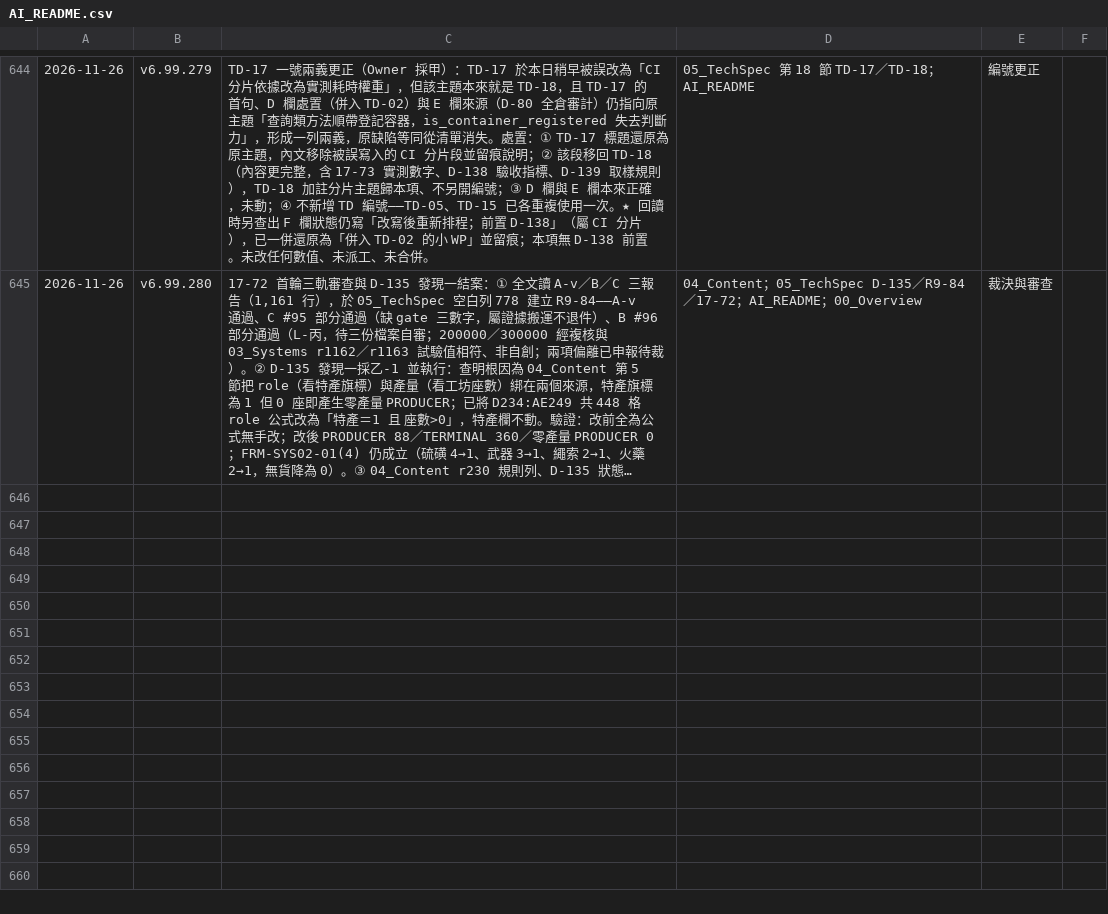
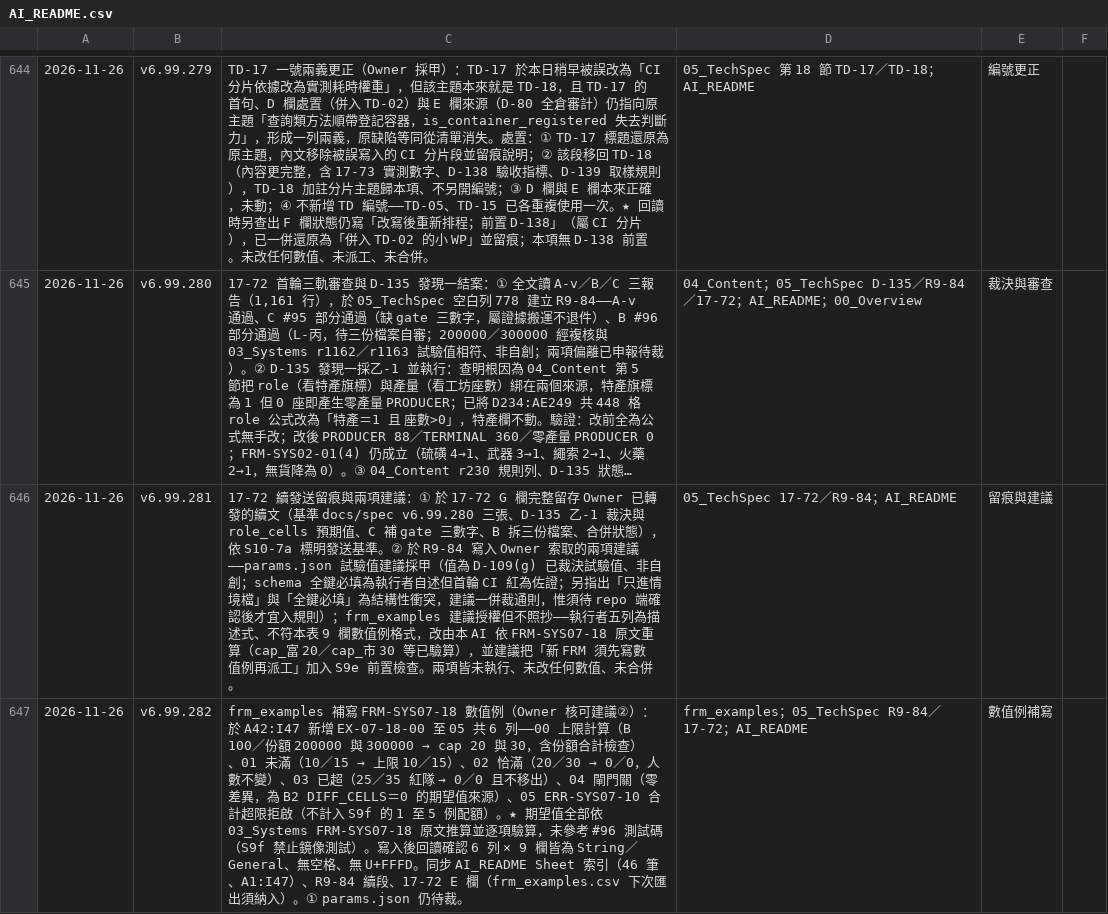
Before and after one commit to wayung0217/Project-Patrician, a CSV file: docs/spec/AI_README.csv, drawn as a sheet; only a part is shown, gaps mark what is left out; long unchanged cells end in …; the diff covers the shown part only; the diff names each change by its address in the sheet, - before the commit and + after, or states it on an @@ line.

```diff
--- a/docs/spec/AI_README.csv
+++ b/docs/spec/AI_README.csv
+row 646: 2026-11-26 | v6.99.281 | 17-72 續發送留痕與兩項建議：① 於 17-72 G 欄完整留存 Owner 已轉發的續文（基準 docs/spec v6.99.280 三張、D-135 乙-1 裁決與 role_cells 預期值、C 補 gate 三數字、B 拆三份檔案、合併狀態），依 S10-7a 標明發送基準。② 於 R9-84 寫入 Owner 索取的兩項建議——params.json 試驗值建議採甲（值為 D-109(g) 已裁決試驗值、非自創；schema 全鍵必填為執行者自述但首輪 CI 紅為佐證；另指出「只進情境檔」與「全鍵必填」為結構性衝突，建議一併裁通則，惟須待 repo 端確認後才宜入規則）；frm_examples 建議授權但不照抄——執行者五列為描述式、不符本表 9 欄數值例格式，改由本 AI 依 FRM-SYS07-18 原文重算（cap_富 20／cap_市 30 等已驗算），並建議把「新 FRM 須先寫數值例再派工」加入 S9e 前置檢查。兩項皆未執行、未改任何數值、未合併。 | 05_TechSpec 17-72／R9-84；AI_README | 留痕與建議
+row 647: 2026-11-26 | v6.99.282 | frm_examples 補寫 FRM-SYS07-18 數值例（Owner 核可建議②）：於 A42:I47 新增 EX-07-18-00 至 05 共 6 列——00 上限計算（B 100／份額 200000 與 300000 → cap 20 與 30，含份額合計檢查）、01 未滿（10／15 → 上限 10／15）、02 恰滿（20／30 → 0／0，人數不變）、03 已超（25／35 紅隊 → 0／0 且不移出）、04 閘門關（零差異，為 B2 DIFF_CELLS＝0 的期望值來源）、05 ERR-SYS07-10 合計超限拒啟（不計入 S9f 的 1 至 5 例配額）。★ 期望值全部依 03_Systems FRM-SYS07-18 原文推算並逐項驗算，未參考 #96 測試碼（S9f 禁止鏡像測試）。寫入後回讀確認 6 列 × 9 欄皆為 String／General、無空格、無 U+FFFD。同步 AI_README Sheet 索引（46 筆、A1:I47）、R9-84 續段、17-72 E 欄（frm_examples.csv 下次匯出須納入）。① params.json 仍待裁。 | frm_examples；05_TechSpec R9-84／17-72；AI_README | 數值例補寫
```
Also changed, not shown: 1 added row and 4 edited cells elsewhere in this file, docs/spec/frm_examples.csv, 3 other files.
